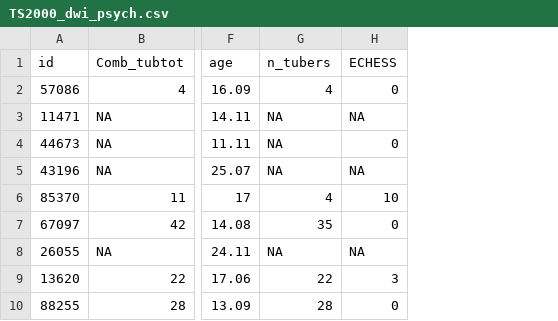
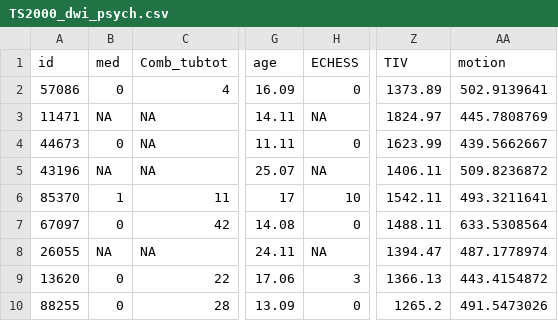
Before and after one commit to lucyvanes/TuberousSclerosis, a CSV file: Data/TS2000_dwi_psych.csv, drawn as a sheet; only a part is shown, gaps mark what is left out; removed rows and columns are numbered as before the commit, all else as after; the diff names each change by its address in the sheet, - before the commit and + after, or states it on an @@ line.

```diff
--- a/Data/TS2000_dwi_psych.csv
+++ b/Data/TS2000_dwi_psych.csv
+column B (med), rows 2-10: 0 | NA | 0 | NA | 1 | 0 | NA | 0 | 0
-column G (n_tubers), rows 2-10: 4 | NA | NA | NA | 4 | 35 | NA | 22 | 28
+column Z (TIV), rows 2-10: 1373.89 | 1824.97 | 1623.99 | 1406.11 | 1542.11 | 1488.11 | 1394.47 | 1366.13 | 1265.2
+column AA (motion), rows 2-10: 502.9139641 | 445.7808769 | 439.5662667 | 509.8236872 | 493.3211641 | 633.5308564 | 487.1778974 | 443.4154872 | 491.5473026
```
Also changed, not shown: 7 other files.
